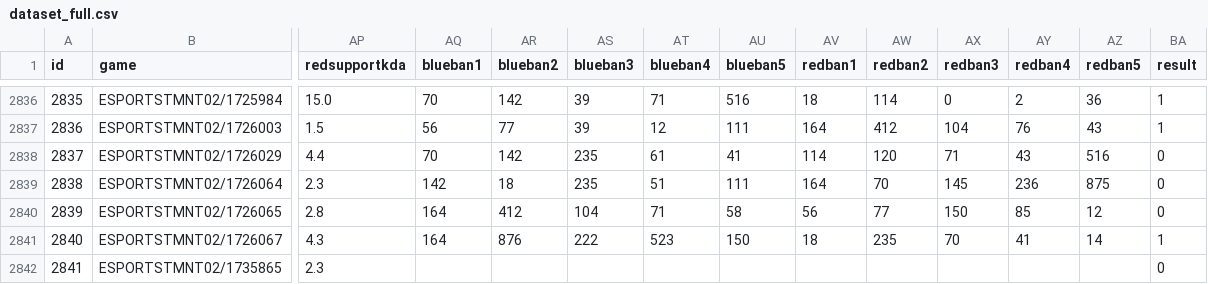
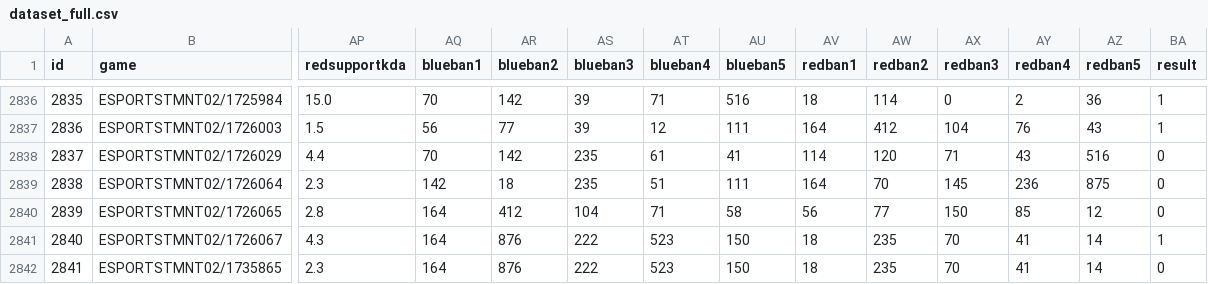
Before and after one commit to lincolncosta/moba.aid.prediction, a CSV file: data/dataset_full.csv, drawn as a sheet; only a part is shown, gaps mark what is left out; the diff names each change by its address in the sheet, - before the commit and + after, or states it on an @@ line.

```diff
--- a/data/dataset_full.csv
+++ b/data/dataset_full.csv
-AQ2842 (blueban1): (empty)
+AQ2842 (blueban1): 164
-AR2842 (blueban2): (empty)
+AR2842 (blueban2): 876
-AS2842 (blueban3): (empty)
+AS2842 (blueban3): 222
-AT2842 (blueban4): (empty)
+AT2842 (blueban4): 523
-AU2842 (blueban5): (empty)
+AU2842 (blueban5): 150
-AV2842 (redban1): (empty)
+AV2842 (redban1): 18
-AW2842 (redban2): (empty)
+AW2842 (redban2): 235
-AX2842 (redban3): (empty)
+AX2842 (redban3): 70
-AY2842 (redban4): (empty)
+AY2842 (redban4): 41
-AZ2842 (redban5): (empty)
+AZ2842 (redban5): 14
```
Also changed, not shown: 1 other file.
